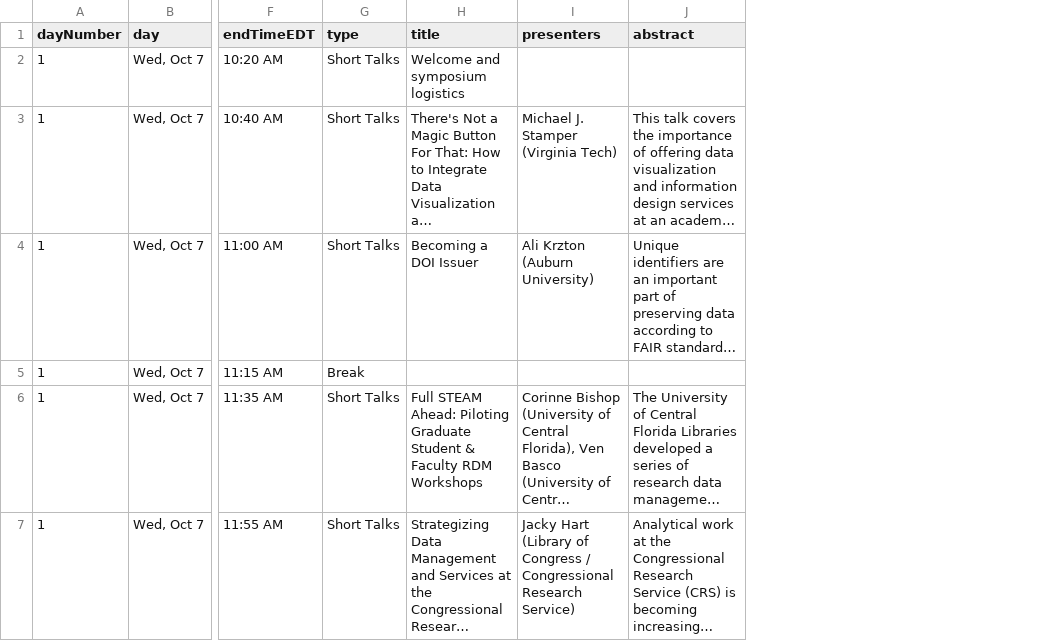
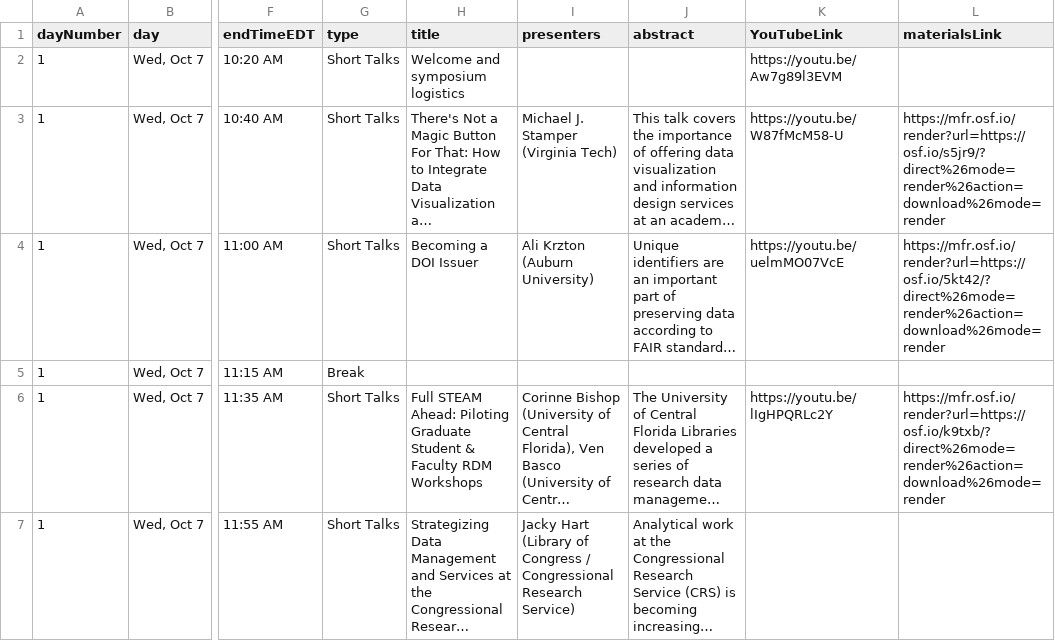
Before and after one commit to se-datalibrarian/2020, a CSV file: src/data/program.csv, drawn as a sheet; only a part is shown, gaps mark what is left out; long unchanged cells end in …; the diff covers the shown part only; the diff names each change by its address in the sheet, - before the commit and + after, or states it on an @@ line.

Commit message:
updated to node 14, updated program page to include youtube/materials links for presentations

```diff
--- a/src/data/program.csv
+++ b/src/data/program.csv
+column K (YouTubeLink), rows 2-6: https://youtu.be/Aw7g89l3EVM | https://youtu.be/W87fMcM58-U | https://youtu.be/uelmMO07VcE |  | https://youtu.be/lIgHPQRLc2Y
+column L (materialsLink), rows 3-6: https://mfr.osf.io/render?url=https://osf.io/s5jr9/?direct%26mode=render%26action=download%26mode=render | https://mfr.osf.io/render?url=https://osf.io/5kt42/?direct%26mode=render%26action=download%26mode=render |  | https://mfr.osf.io/render?url=https://osf.io/k9txb/?direct%26mode=render%26action=download%26mode=render
```
Also changed, not shown: 1 edited cell elsewhere in this file, 4 other files.
